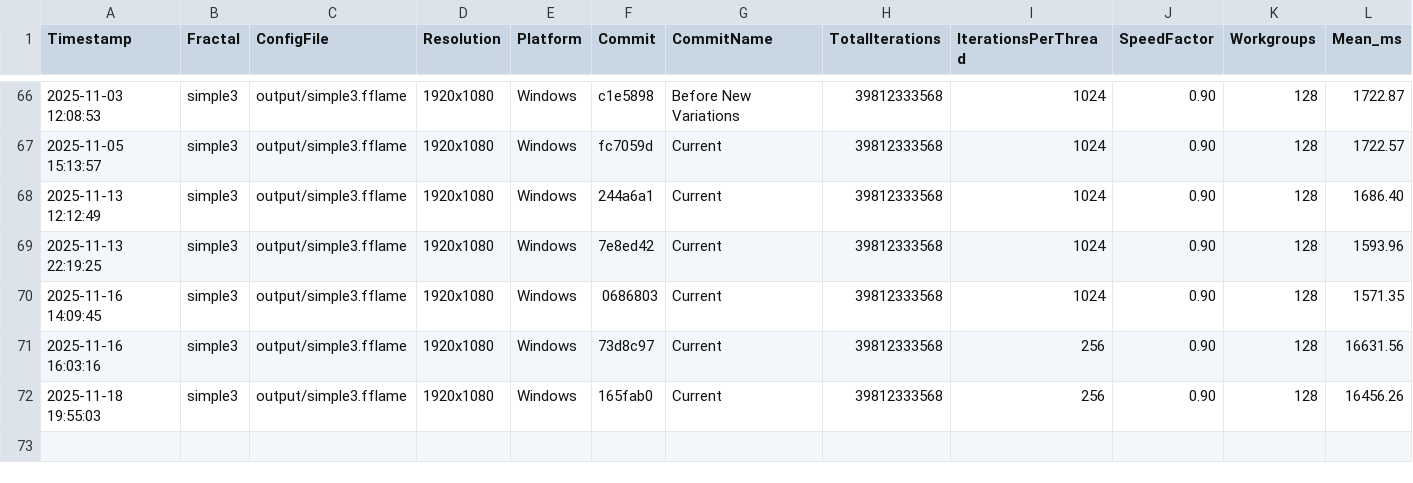
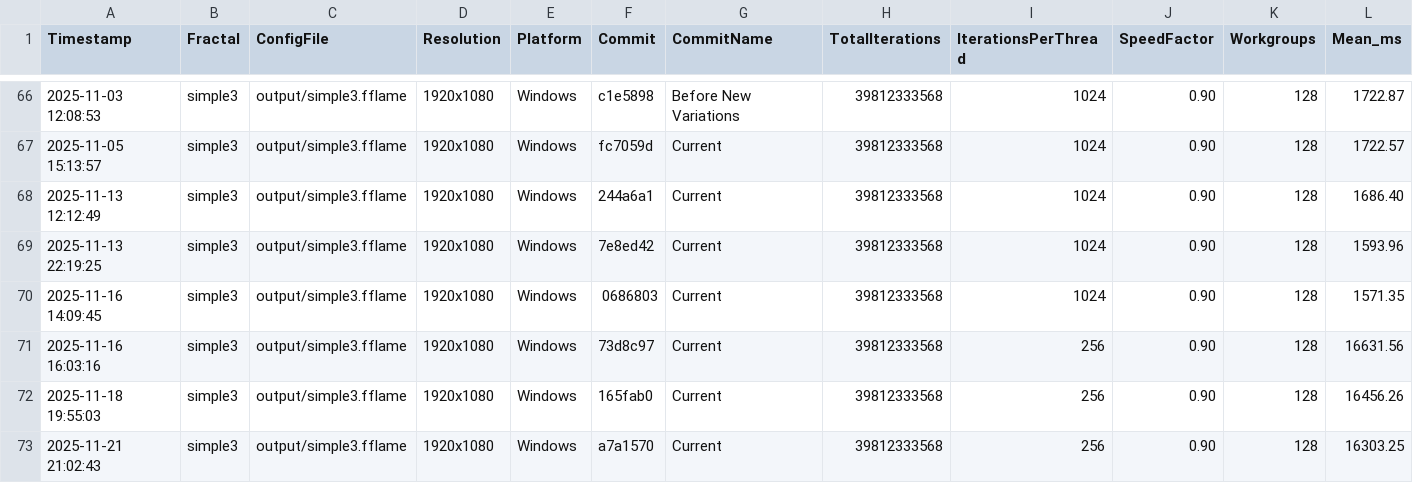
Before and after one commit to calibas/fflame-rust, a CSV file: benchmark_results/benchmark_history.csv, drawn as a sheet; only a part is shown, gaps mark what is left out; rows hold the shown columns only; the diff names each change by its address in the sheet, - before the commit and + after, or states it on an @@ line.

```diff
--- a/benchmark_results/benchmark_history.csv
+++ b/benchmark_results/benchmark_history.csv
+row 73: 2025-11-21 21:02:43 | simple3 | output/simple3.fflame | 1920x1080 | Windows | a7a1570 | Current | 39812333568 | 256 | 0.90 | 128 | 16303.25
```
Also changed, not shown: benchmark_results/unified_benchmarks.csv, 35 other files.
